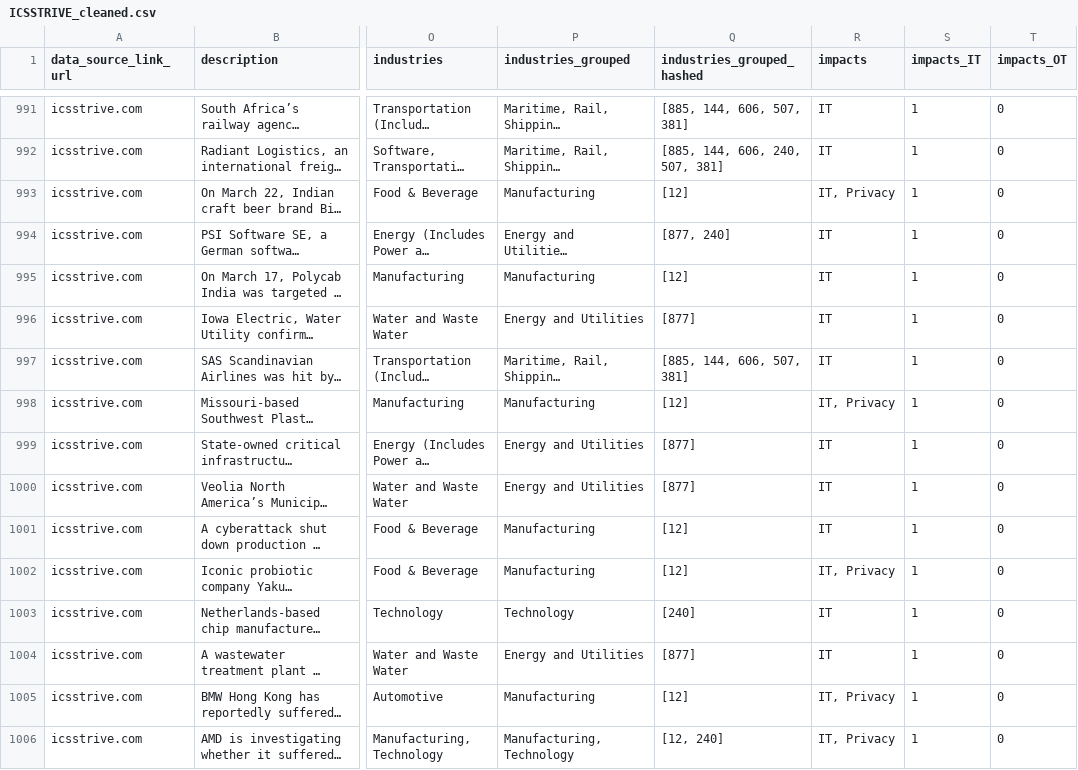
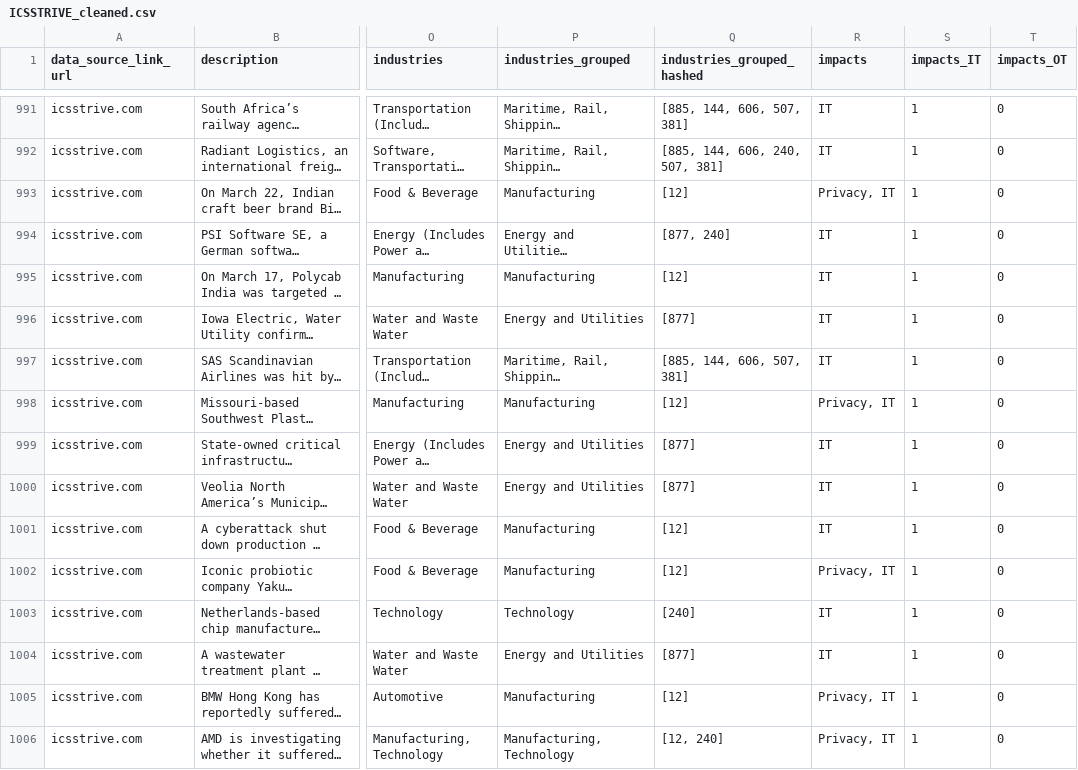
Before and after one commit to DeNexus-Project/DeNexus---CSV, a CSV file: data/ICSSTRIVE_cleaned.csv, drawn as a sheet; only a part is shown, gaps mark what is left out; long unchanged cells end in …; the diff covers the shown part only; the diff names each change by its address in the sheet, - before the commit and + after, or states it on an @@ line.

```diff
--- a/data/ICSSTRIVE_cleaned.csv
+++ b/data/ICSSTRIVE_cleaned.csv
-R993 (impacts): IT, Privacy
+R993 (impacts): Privacy, IT
-R998 (impacts): IT, Privacy
+R998 (impacts): Privacy, IT
-R1002 (impacts): IT, Privacy
+R1002 (impacts): Privacy, IT
-R1005:R1006 (impacts): IT, Privacy
+R1005:R1006 (impacts): Privacy, IT
```
Also changed, not shown: 189 edited cells elsewhere in this file, 15 other files.
